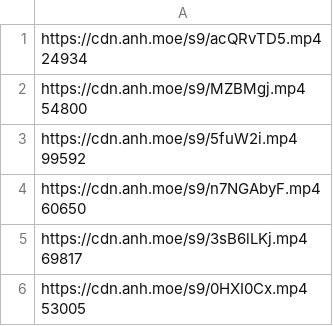
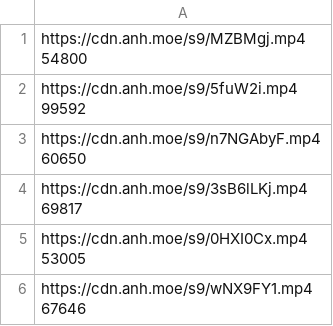
Before and after one commit to gx288/xammm, a CSV file: data.csv, drawn as a sheet; only a part is shown; the shorter side is filled out with more unchanged rows.

```diff
--- a/data.csv
+++ b/data.csv
@@ -1,3 +1 @@
-"https://cdn.anh.moe/s9/acQRvTD5.mp4
- 24934"
 "https://cdn.anh.moe/s9/MZBMgj.mp4
```
